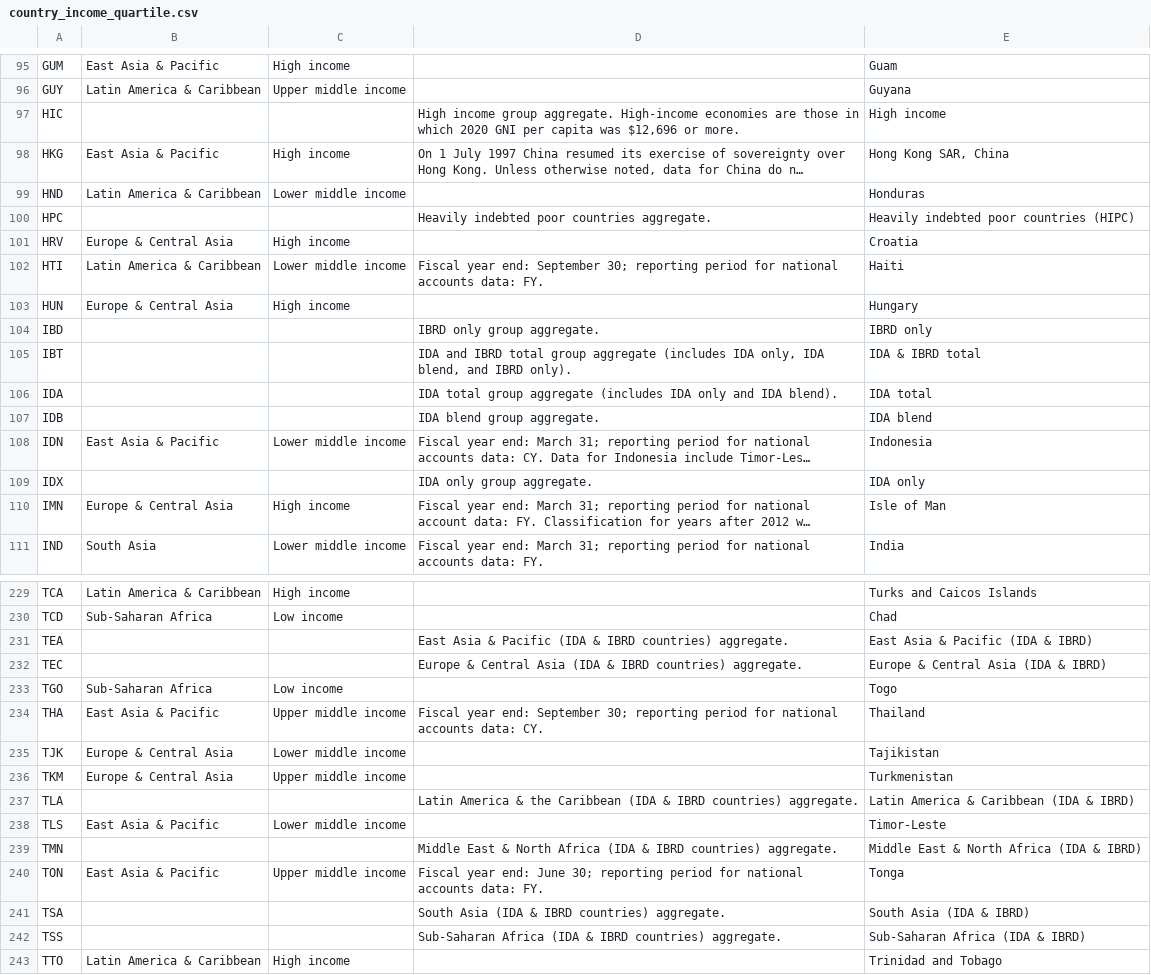
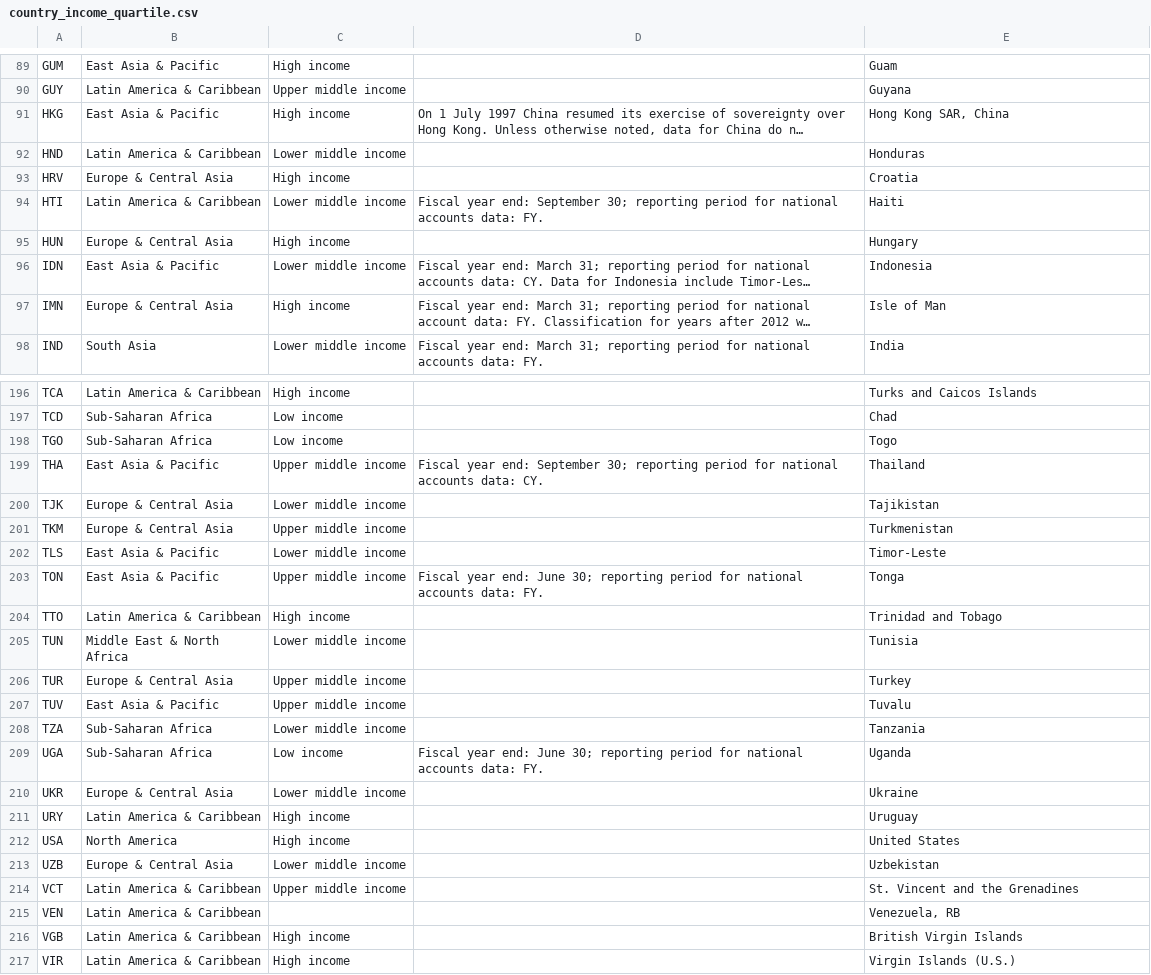
Before and after one commit to maxkmy/CSC110-Final-Project, a CSV file: raw_data/country_income_quartile.csv, drawn as a sheet; only a part is shown, gaps mark what is left out; the shorter side is filled out with more unchanged rows; long unchanged cells end in …; removed rows and columns are numbered as before the commit, all else as after; the diff covers the shown part only; the diff names each change by its address in the sheet, - before the commit and + after, or states it on an @@ line.

Commit message:
removed aggregations of countries in country_income_quartile, national_gdp, sector_gdp, and unemployment_rate

```diff
--- a/raw_data/country_income_quartile.csv
+++ b/raw_data/country_income_quartile.csv
-row 97: HIC |  |  | High income group aggregate. High-income economies are those in which 2020 GNI per capita was $12,696 or more. | High income
-row 100: HPC |  |  | Heavily indebted poor countries aggregate. | Heavily indebted poor countries (HIPC)
-row 104: IBD |  |  | IBRD only group aggregate. | IBRD only
-row 105: IBT |  |  | IDA and IBRD total group aggregate (includes IDA only, IDA blend, and IBRD only). | IDA & IBRD total
-row 106: IDA |  |  | IDA total group aggregate (includes IDA only and IDA blend). | IDA total
-row 107: IDB |  |  | IDA blend group aggregate. | IDA blend
-row 109: IDX |  |  | IDA only group aggregate. | IDA only
-row 231: TEA |  |  | East Asia & Pacific (IDA & IBRD countries) aggregate. | East Asia & Pacific (IDA & IBRD)
-row 232: TEC |  |  | Europe & Central Asia (IDA & IBRD countries) aggregate. | Europe & Central Asia (IDA & IBRD)
-row 237: TLA |  |  | Latin America & the Caribbean (IDA & IBRD countries) aggregate. | Latin America & Caribbean (IDA & IBRD)
-row 239: TMN |  |  | Middle East & North Africa (IDA & IBRD countries) aggregate. | Middle East & North Africa (IDA & IBRD)
-row 241: TSA |  |  | South Asia (IDA & IBRD countries) aggregate. | South Asia (IDA & IBRD)
-row 242: TSS |  |  | Sub-Saharan Africa (IDA & IBRD countries) aggregate. | Sub-Saharan Africa (IDA & IBRD)
```
Also changed, not shown: 5 added rows, 33 removed rows and 6 edited cells elsewhere in this file, raw_data/sector_gdp.csv, 2 other files.
